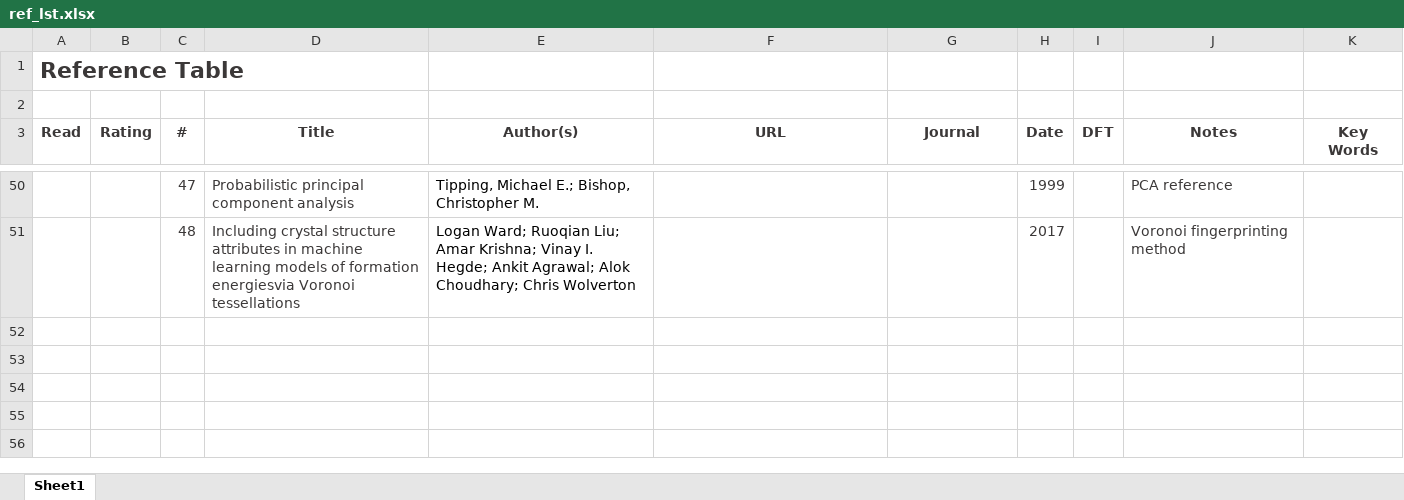
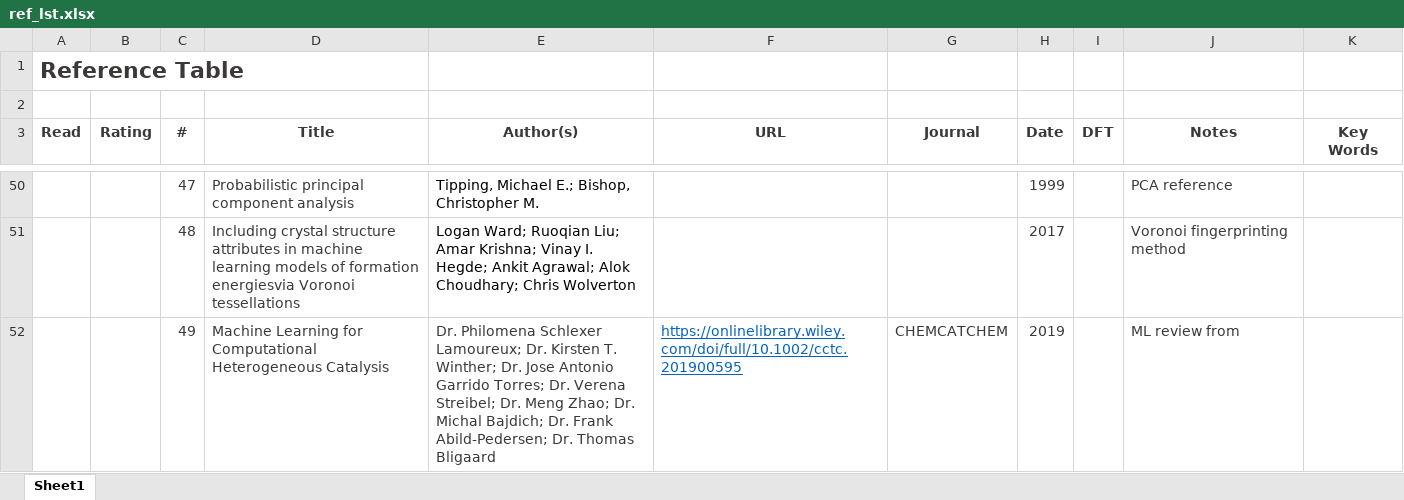
Before and after one commit to flash-jaehyun/PAPER_IrOx_Active_Learning_OER, an Excel workbook: 01_references/ref_lst.xlsx, sheet Sheet1, drawn as a sheet; only a part is shown, gaps mark what is left out; values as stored, in another font and other column widths than the file's, no borders; the diff names each change by its address in the sheet, - before the commit and + after, or states it on an @@ line.

Commit message:
Update reference list

```diff
--- a/01_references/ref_lst.xlsx (sheet Sheet1)
+++ b/01_references/ref_lst.xlsx (sheet Sheet1)
+row 52:  |  | 49 | Machine Learning for Computational Heterogeneous Catalysis | Dr. Philomena Schlexer Lamoureux; Dr. Kirsten T. Winther; Dr. Jose Antonio Garrido Torres; Dr. Verena Streibel; Dr. Meng Zhao; Dr. Michal Bajdich; Dr. Frank Abild‐Pedersen; Dr. Thomas Bligaard | https://onlinelibrary.wiley.com/doi/full/10.1002/cctc.201900595 | CHEMCATCHEM | 2019 |  | ML review from
```
